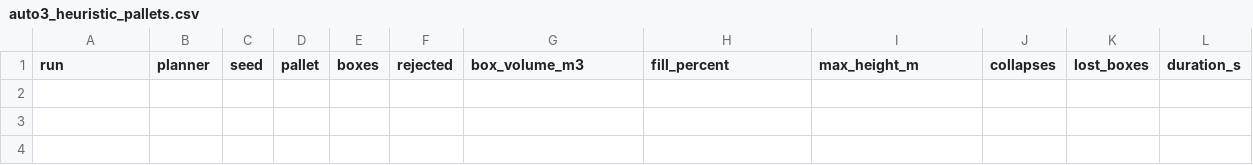
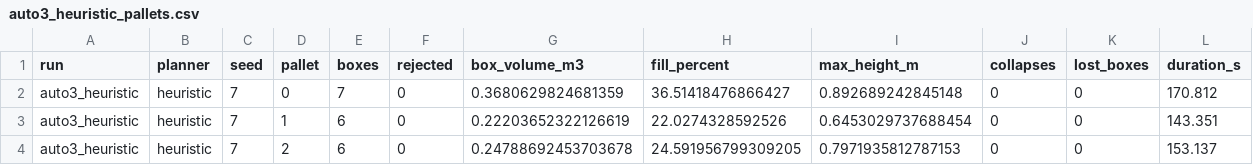
Before and after one commit to JaisalJain/palletizer, a CSV file: results/auto3_heuristic_pallets.csv, drawn as a sheet; only a part is shown; rows hold the shown columns only; the diff names each change by its address in the sheet, - before the commit and + after, or states it on an @@ line.

```diff
--- a/results/auto3_heuristic_pallets.csv
+++ b/results/auto3_heuristic_pallets.csv
+row 2: auto3_heuristic | heuristic | 7 | 0 | 7 | 0 | 0.3680629824681359 | 36.51418476866427 | 0.892689242845148 | 0 | 0 | 170.812
+row 3: auto3_heuristic | heuristic | 7 | 1 | 6 | 0 | 0.22203652322126619 | 22.0274328592526 | 0.6453029737688454 | 0 | 0 | 143.351
+row 4: auto3_heuristic | heuristic | 7 | 2 | 6 | 0 | 0.24788692453703678 | 24.591956799309205 | 0.7971935812787153 | 0 | 0 | 153.137
```
Also changed, not shown: results/perception_eval.csv, results/pick_place_test.csv, 13 other files.
